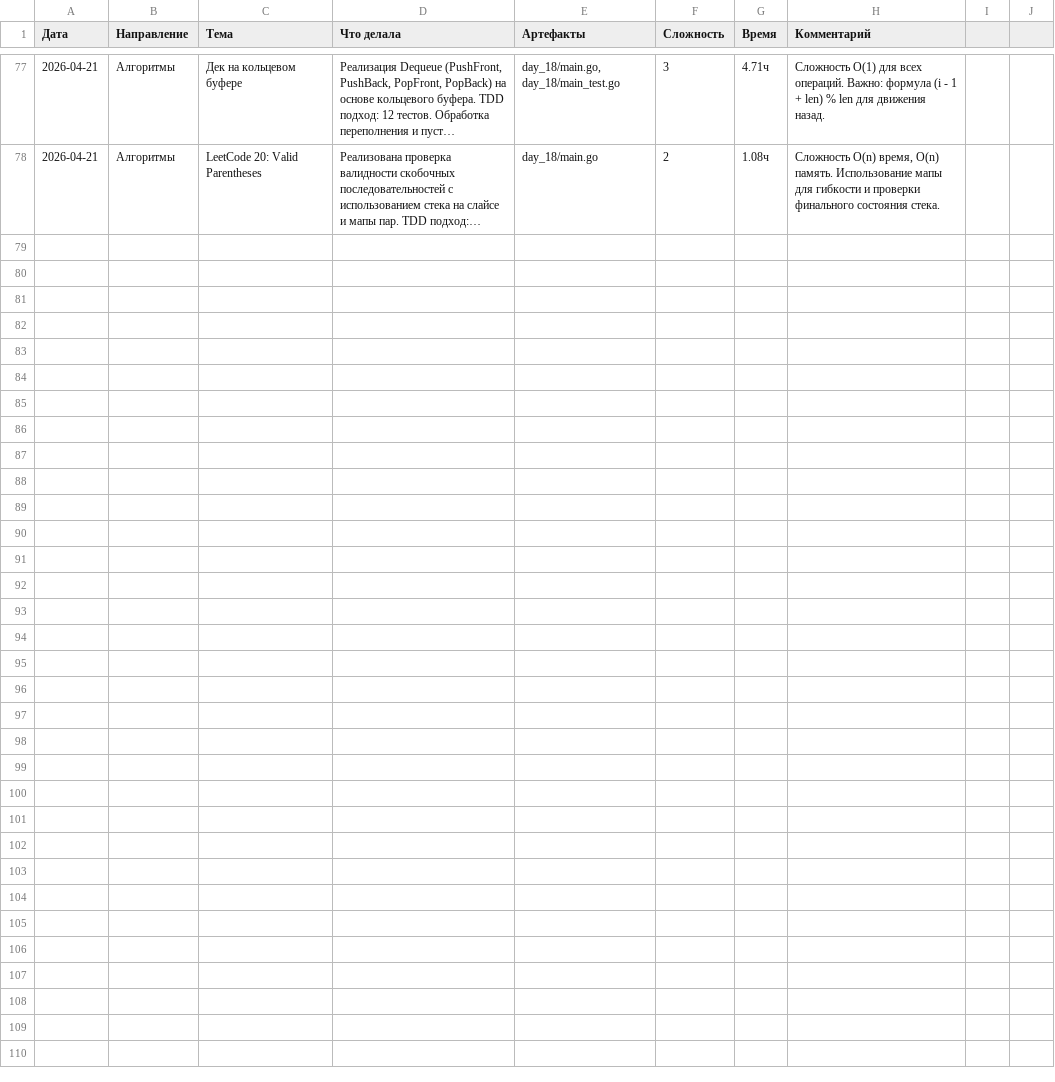
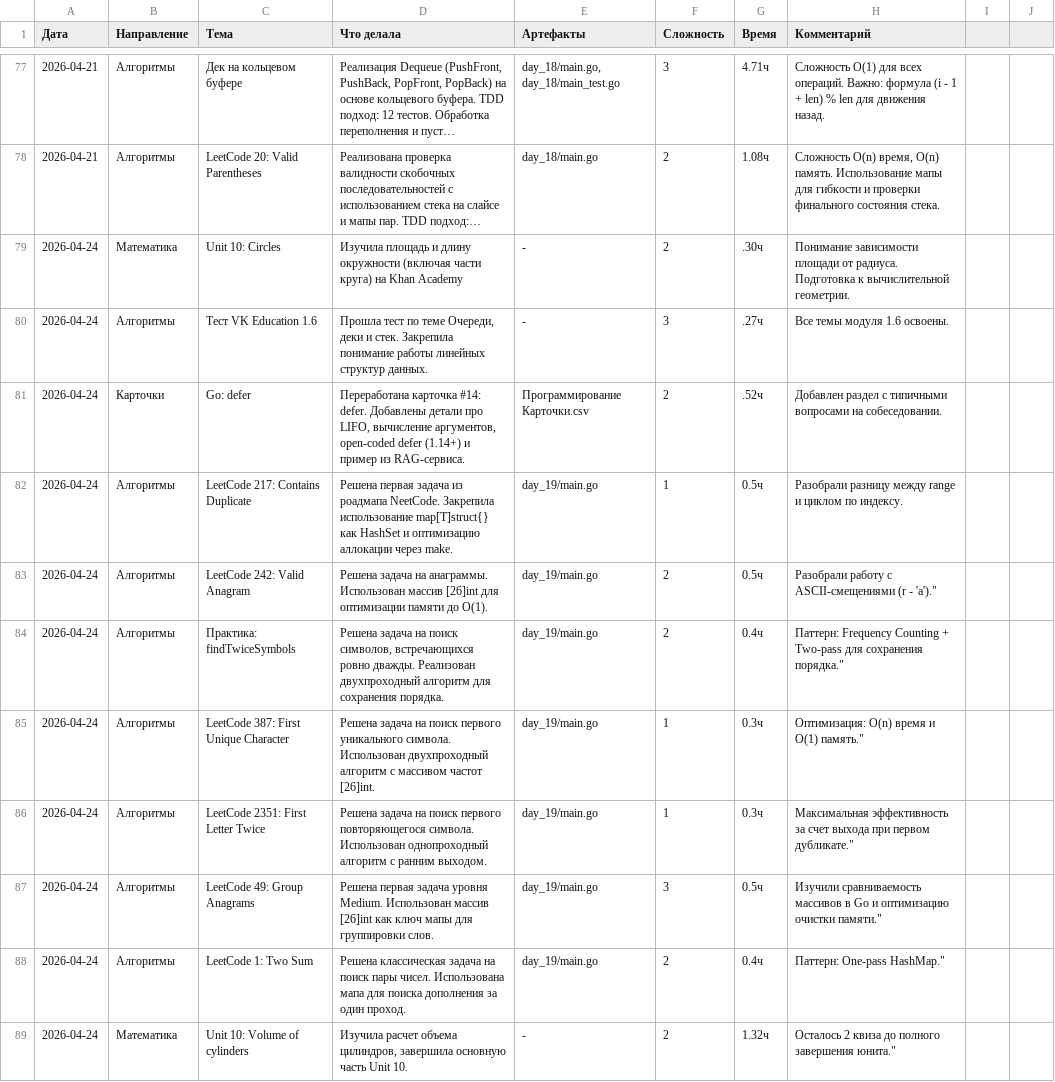
Before and after one commit to bryack/algorithms, a CSV file: journal.csv, drawn as a sheet; only a part is shown, gaps mark what is left out; long unchanged cells end in …; the diff names each change by its address in the sheet, - before the commit and + after, or states it on an @@ line.

Commit message:
kickstart NeetCode roadmap & enhance learning methodology
- Initialize NEETCODE_PLAN.md to track progress on Arrays & Hashing
- Solve 6 LeetCode problems in day_19:
	* 217. Contains Duplicate (O(n) HashSet & O(n log n) Sort)
	* 242. Valid Anagram (O(1) space optimization)
	* 1. Two Sum (One-pass HashMap)
	* 387. First Unique Character & 2351. First Letter Twice
	* 49. Group Anagrams (O(n*m) using array as map key)
- Implement custom order-preserving 'findTwiceSymbols' practice task
- Update Card Skill with mandatory Big O analysis and engineering depth
- Add detailed defer operator card to knowledge base

```diff
--- a/journal.csv
+++ b/journal.csv
+row 79: 2026-04-24 | Математика | Unit 10: Circles | Изучила площадь и длину окружности (включая части круга) на Khan Academy | - | 2 | .30ч | Понимание зависимости площади от радиуса. Подготовка к вычислительной геометрии.
+row 80: 2026-04-24 | Алгоритмы | Тест VK Education 1.6 | Прошла тест по теме Очереди, деки и стек. Закрепила понимание работы линейных структур данных. | - | 3 | .27ч | Все темы модуля 1.6 освоены.
+row 81: 2026-04-24 | Карточки | Go: defer | Переработана карточка #14: defer. Добавлены детали про LIFO, вычисление аргументов, open-coded defer (1.14+) и пример из RAG-сервиса. | Программирование Карточки.csv | 2 | .52ч | Добавлен раздел с типичными вопросами на собеседовании.
+row 82: 2026-04-24 | Алгоритмы | LeetCode 217: Contains Duplicate | Решена первая задача из роадмапа NeetCode. Закрепила использование map[T]struct{} как HashSet и оптимизацию аллокации через make. | day_19/main.go | 1 | 0.5ч | Разобрали разницу между range и циклом по индексу.
+row 83: 2026-04-24 | Алгоритмы | LeetCode 242: Valid Anagram | Решена задача на анаграммы. Использован массив [26]int для оптимизации памяти до O(1). | day_19/main.go | 2 | 0.5ч | Разобрали работу с ASCII-смещениями (r - 'a')."
+row 84: 2026-04-24 | Алгоритмы | Практика: findTwiceSymbols | Решена задача на поиск символов, встречающихся ровно дважды. Реализован двухпроходный алгоритм для сохранения порядка. | day_19/main.go | 2 | 0.4ч | Паттерн: Frequency Counting + Two-pass для сохранения порядка."
+row 85: 2026-04-24 | Алгоритмы | LeetCode 387: First Unique Character | Решена задача на поиск первого уникального символа. Использован двухпроходный алгоритм с массивом частот [26]int. | day_19/main.go | 1 | 0.3ч | Оптимизация: O(n) время и O(1) память."
+row 86: 2026-04-24 | Алгоритмы | LeetCode 2351: First Letter Twice | Решена задача на поиск первого повторяющегося символа. Использован однопроходный алгоритм с ранним выходом. | day_19/main.go | 1 | 0.3ч | Максимальная эффективность за счет выхода при первом дубликате."
+row 87: 2026-04-24 | Алгоритмы | LeetCode 49: Group Anagrams | Решена первая задача уровня Medium. Использован массив [26]int как ключ мапы для группировки слов. | day_19/main.go | 3 | 0.5ч | Изучили сравниваемость массивов в Go и оптимизацию очистки памяти."
+row 88: 2026-04-24 | Алгоритмы | LeetCode 1: Two Sum | Решена классическая задача на поиск пары чисел. Использована мапа для поиска дополнения за один проход. | day_19/main.go | 2 | 0.4ч | Паттерн: One-pass HashMap."
+row 89: 2026-04-24 | Математика | Unit 10: Volume of cylinders | Изучила расчет объема цилиндров, завершила основную часть Unit 10. | - | 2 | 1.32ч | Осталось 2 квиза до полного завершения юнита."
```
Also changed, not shown: Программирование Карточки.csv, 6 other files.
